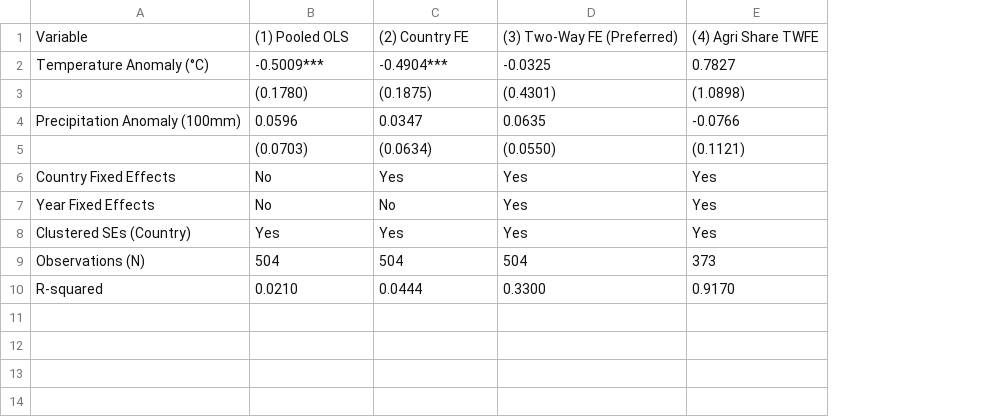
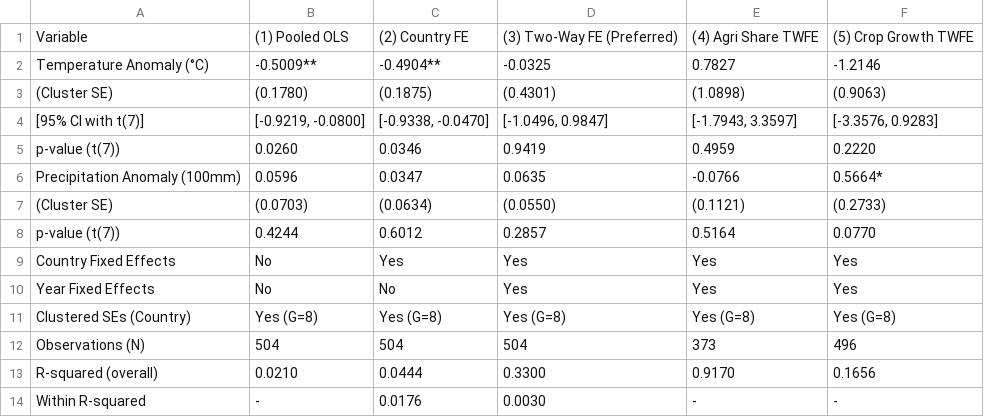
Before and after one commit to Polluxgnr/Environemental-economics-, a CSV file: paper/tables/table2_regression_results.csv, drawn as a sheet; addresses are those after the commit; the diff names each change by its address in the sheet, - before the commit and + after, or states it on an @@ line.

Commit message:
Complete empirical audit and peer-review overhaul: enforce numerical integrity via results.json, update t(7) small-sample econometric inference, condense slides, defense notes, and documentation

```diff
--- a/paper/tables/table2_regression_results.csv
+++ b/paper/tables/table2_regression_results.csv
+column F, rows 1-3: (5) Crop Growth TWFE | -1.2146 | (0.9063); rows 6-7: 0.5664* | (0.2733); rows 9-13: Yes | Yes | Yes (G=8) | 496 | 0.1656
-B2: -0.5009***
+B2: -0.5009**
-C2: -0.4904***
+C2: -0.4904**
-A3: (empty)
+A3: (Cluster SE)
+row 4: [95% CI with t(7)] | [-0.9219, -0.0800] | [-0.9338, -0.0470] | [-1.0496, 0.9847] | [-1.7943, 3.3597] | [-3.3576, 0.9283]
+row 5: p-value (t(7)) | 0.0260 | 0.0346 | 0.9419 | 0.4959 | 0.2220
-A7: (empty)
+A7: (Cluster SE)
+row 8: p-value (t(7)) | 0.4244 | 0.6012 | 0.2857 | 0.5164 | 0.0770
-B11: Yes
+B11: Yes (G=8)
-C11: Yes
+C11: Yes (G=8)
-D11: Yes
+D11: Yes (G=8)
-E11: Yes
+E11: Yes (G=8)
-A13: R-squared
+A13: R-squared (overall)
+row 14: Within R-squared | - | 0.0176 | 0.0030 | - | -
```
Also changed, not shown: paper/tables/regression_coefficients_for_plot.csv, paper/tables/table1_summary_statistics.csv, 20 other files.
